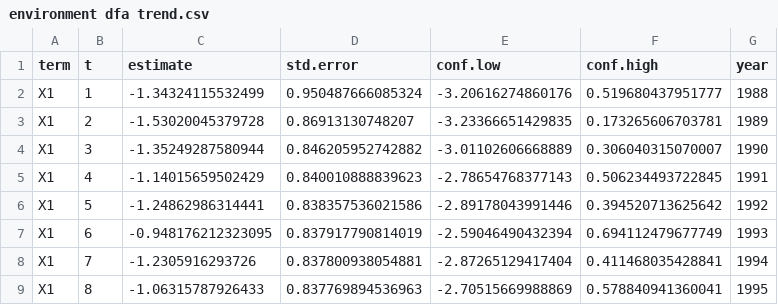
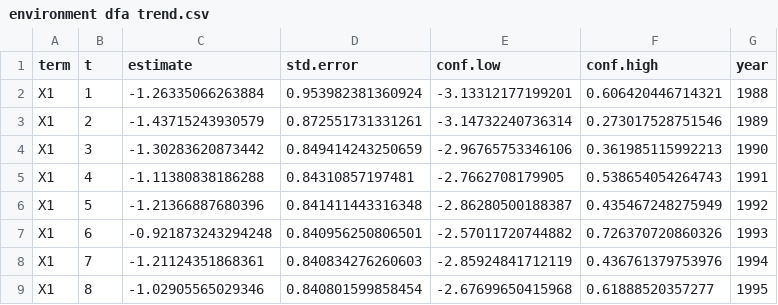
Before and after one commit to Erin-Fedewa-NOAA/Spatial-Opie-, a CSV file: Output/environment dfa trend.csv, drawn as a sheet; only a part is shown; the diff covers the shown part only.

```diff
--- a/Output/environment dfa trend.csv
+++ b/Output/environment dfa trend.csv
@@ -1,9 +1,9 @@
 "term","t","estimate","std.error","conf.low","conf.high","year"
-"X1",1,-1.34324115532499,0.950487666085324,-3.20616274860176,0.519680437951777,1988
-"X1",2,-1.53020045379728,0.86913130748207,-3.23366651429835,0.173265606703781,1989
-"X1",3,-1.35249287580944,0.846205952742882,-3.01102606668889,0.306040315070007,1990
-"X1",4,-1.14015659502429,0.840010888839623,-2.78654768377143,0.506234493722845,1991
-"X1",5,-1.24862986314441,0.838357536021586,-2.89178043991446,0.394520713625642,1992
-"X1",6,-0.948176212323095,0.837917790814019,-2.59046490432394,0.694112479677749,1993
-"X1",7,-1.2305916293726,0.837800938054881,-2.87265129417404,0.411468035428841,1994
-"X1",8,-1.06315787926433,0.837769894536963,-2.70515669988869,0.578840941360041,1995
+"X1",1,-1.26335066263884,0.953982381360924,-3.13312177199201,0.606420446714321,1988
+"X1",2,-1.43715243930579,0.872551731331261,-3.14732240736314,0.273017528751546,1989
+"X1",3,-1.30283620873442,0.849414243250659,-2.96765753346106,0.361985115992213,1990
+"X1",4,-1.11380838186288,0.84310857197481,-2.7662708179905,0.538654054264743,1991
+"X1",5,-1.21366887680396,0.841411443316348,-2.86280500188387,0.435467248275949,1992
+"X1",6,-0.921873243294248,0.840956250806501,-2.57011720744882,0.726370720860326,1993
+"X1",7,-1.21124351868361,0.840834276260603,-2.85924841712119,0.436761379753976,1994
+"X1",8,-1.02905565029346,0.840801599858454,-2.67699650415968,0.61888520357277,1995
```
Also changed, not shown: 96 edited cells elsewhere in this file, Output/D95_output.csv, Output/Lat COD.csv, 3 other files.
